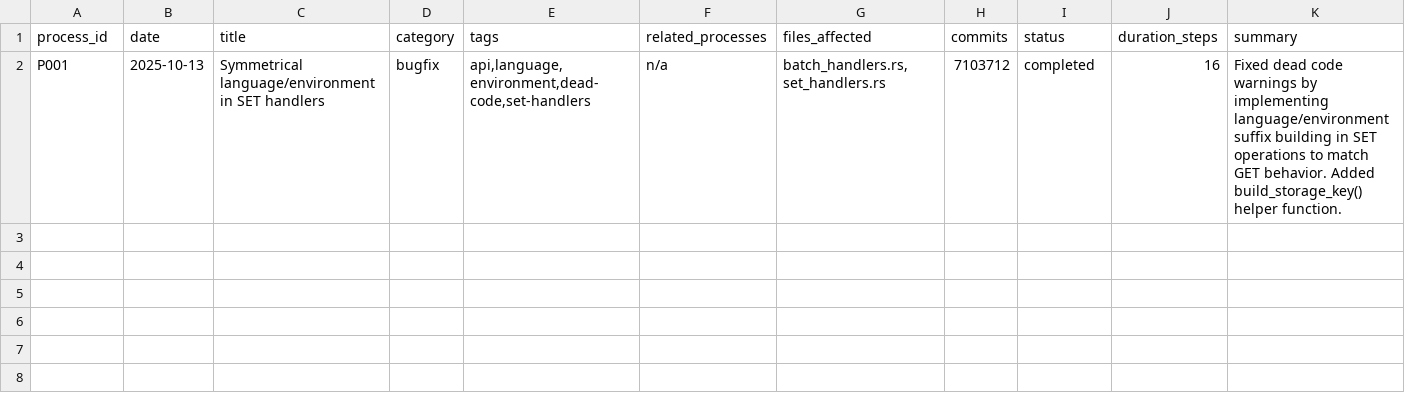
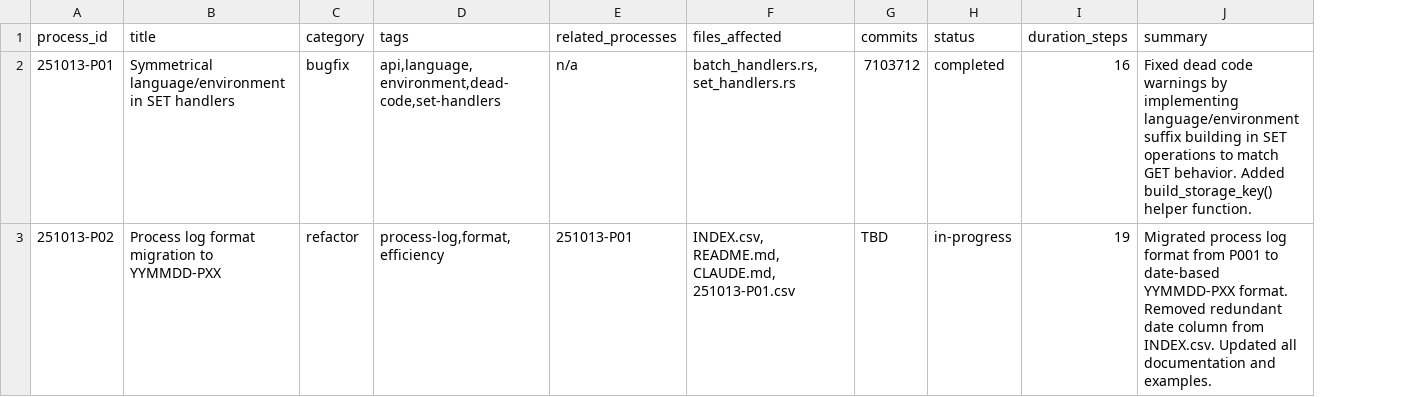
Before and after one commit to vvoss-dev/ReedCMS, a CSV file: _workbench/Log/INDEX.csv, drawn as a sheet; removed rows and columns are numbered as before the commit, all else as after; the diff names each change by its address in the sheet, - before the commit and + after, or states it on an @@ line.

Commit message:
[251013-P02] – refactor: migrate process log format to YYMMDD-PXX
Migrated from P001-based format to date-based YYMMDD-PXX format for better
chronological organization and efficiency.

**Benefits:**
- Chronologically sortable (alphabetical = chronological)
- Date encoded in process_id (no redundant date column)
- Automatic daily grouping (all 251013-* processes together)
- Human-readable references (251013-P01 vs P001 or 1728891780)

**Changes:**
- Renamed: P001-251013-0723.csv → 251013-P01.csv
- Created: 251013-P02.csv (documents this migration)
- INDEX.csv: Removed 'date' column (11→10 columns), updated process_id format
- README.md: Updated all format specs, examples, and grep patterns
- CLAUDE.md: Updated format specifications and research examples
- 251013-P01.csv: Updated all internal process_id references

**Format:**
- Process ID: YYMMDD-PXX (e.g., 251013-P01, 251013-P02, 251014-P01)
- Filename: YYMMDD-PXX.csv
- Daily counter resets each day (P01, P02, P03, ...)

See 251013-P02.csv for complete step-by-step migration log.

```diff
--- a/_workbench/Log/INDEX.csv
+++ b/_workbench/Log/INDEX.csv
-column B (date), row 2: 2025-10-13
-A2 (process_id): P001
+A2 (process_id): 251013-P01
+row 3: 251013-P02 | Process log format migration to YYMMDD-PXX | refactor | process-log,format,efficiency | 251013-P01 | INDEX.csv, README.md, CLAUDE.md, 251013-P01.csv | TBD | in-progress | 19 | Migrated process log format from P001 to date-based YYMMDD-PXX format. Removed redundant date column from INDEX.csv. Updated all documentation and examples.
```
Also changed, not shown: 5 other files.
